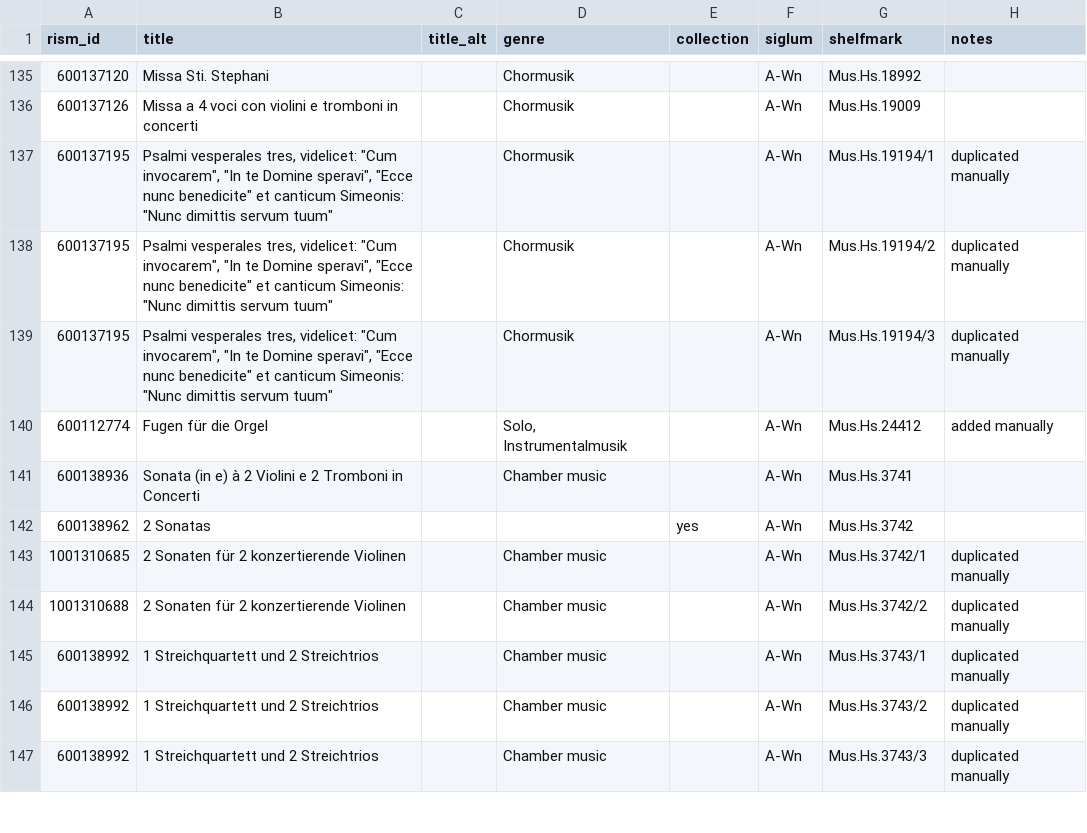
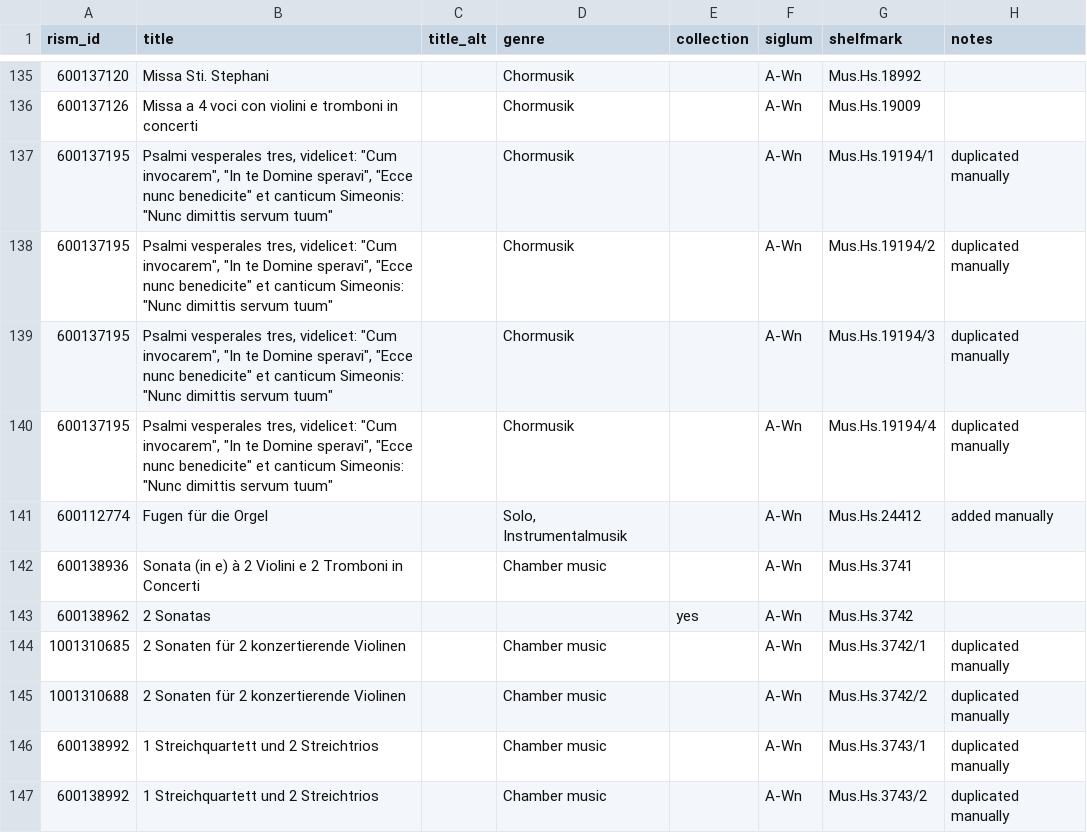
Before and after one commit to edition-esser-skala/tuma-catalogue-of-works, a CSV file: data/works_in_rism.csv, drawn as a sheet; only a part is shown, gaps mark what is left out; the shorter side is filled out with more unchanged rows; the diff names each change by its address in the sheet, - before the commit and + after, or states it on an @@ line.

```diff
--- a/data/works_in_rism.csv
+++ b/data/works_in_rism.csv
+row 140: 600137195 | Psalmi vesperales tres, videlicet: "Cum invocarem", "In te Domine speravi", "Ecce nunc benedicite" et canticum Simeonis: "Nunc dimittis servum tuum" |  | Chormusik |  | A-Wn | Mus.Hs.19194/4 | duplicated manually
```
Also changed, not shown: data/catalogue_works.csv, data/works_missing_in_rism.csv, 18 other files.
